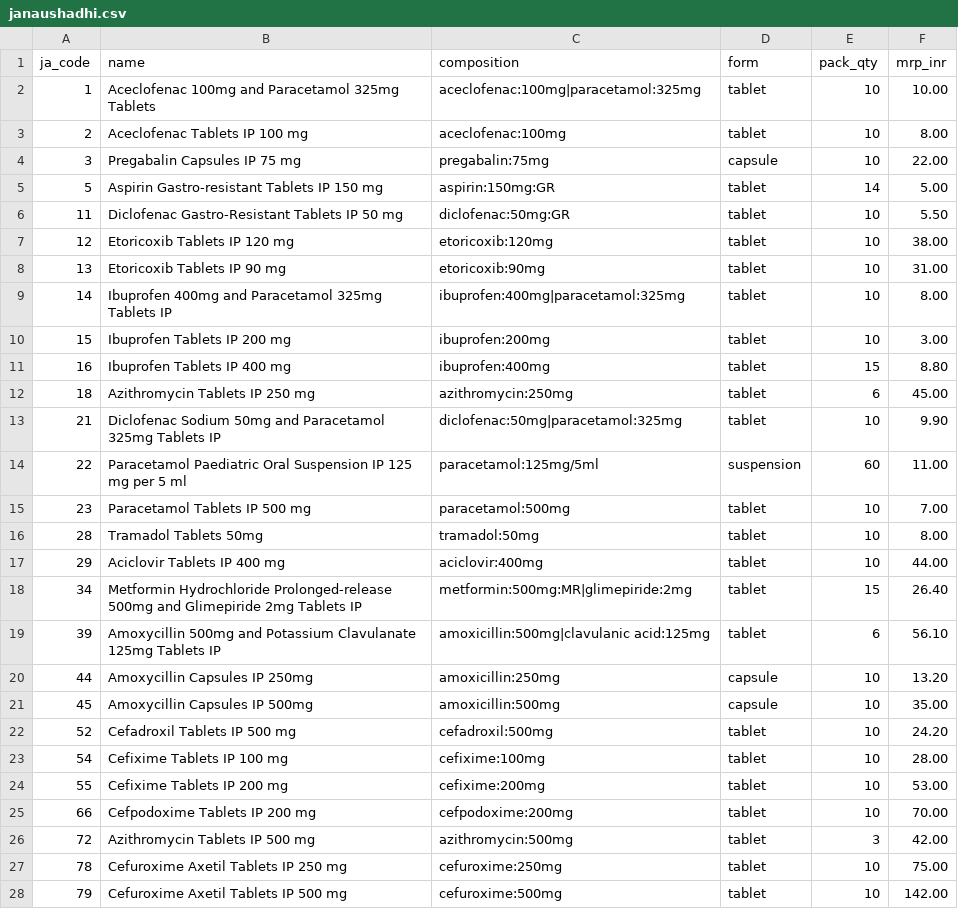
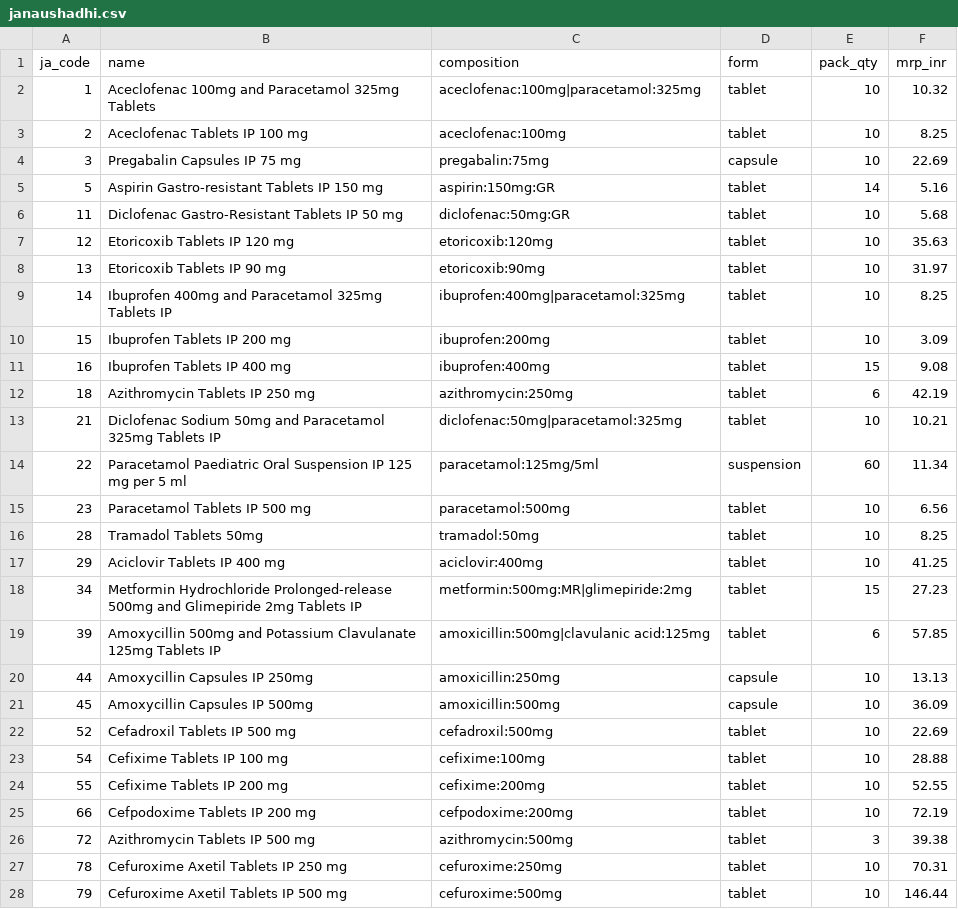
Before and after one commit to GamerxD01/Dawa-Daam, a CSV file: data/src/janaushadhi.csv, drawn as a sheet; only a part is shown; the diff covers the shown part only.

```diff
--- a/data/src/janaushadhi.csv
+++ b/data/src/janaushadhi.csv
@@ -1,28 +1,28 @@
 ja_code,name,composition,form,pack_qty,mrp_inr
-1,Aceclofenac 100mg and Paracetamol 325mg Tablets,aceclofenac:100mg|paracetamol:325mg,tablet,10,10.00
-2,Aceclofenac Tablets IP 100 mg,aceclofenac:100mg,tablet,10,8.00
-3,Pregabalin Capsules IP 75 mg,pregabalin:75mg,capsule,10,22.00
-5,Aspirin Gastro-resistant Tablets IP 150 mg,aspirin:150mg:GR,tablet,14,5.00
-11,Diclofenac Gastro-Resistant Tablets IP 50 mg,diclofenac:50mg:GR,tablet,10,5.50
-12,Etoricoxib Tablets IP 120 mg,etoricoxib:120mg,tablet,10,38.00
-13,Etoricoxib Tablets IP 90 mg,etoricoxib:90mg,tablet,10,31.00
-14,Ibuprofen 400mg and Paracetamol 325mg Tablets IP,ibuprofen:400mg|paracetamol:325mg,tablet,10,8.00
-15,Ibuprofen Tablets IP 200 mg,ibuprofen:200mg,tablet,10,3.00
-16,Ibuprofen Tablets IP 400 mg,ibuprofen:400mg,tablet,15,8.80
-18,Azithromycin Tablets IP 250 mg,azithromycin:250mg,tablet,6,45.00
-21,Diclofenac Sodium 50mg and Paracetamol 325mg Tablets IP,diclofenac:50mg|paracetamol:325mg,tablet,10,9.90
-22,Paracetamol Paediatric Oral Suspension IP 125 mg per 5 ml,paracetamol:125mg/5ml,suspension,60,11.00
-23,Paracetamol Tablets IP 500 mg,paracetamol:500mg,tablet,10,7.00
-28,Tramadol Tablets 50mg,tramadol:50mg,tablet,10,8.00
-29,Aciclovir Tablets IP 400 mg,aciclovir:400mg,tablet,10,44.00
-34,Metformin Hydrochloride Prolonged-release 500mg and Glimepiride 2mg Tablets IP,metformin:500mg:MR|glimepiride:2mg,tablet,15,26.40
-39,Amoxycillin 500mg and Potassium Clavulanate 125mg Tablets IP,amoxicillin:500mg|clavulanic acid:125mg,tablet,6,56.10
-44,Amoxycillin Capsules IP 250mg,amoxicillin:250mg,capsule,10,13.20
-45,Amoxycillin Capsules IP 500mg,amoxicillin:500mg,capsule,10,35.00
-52,Cefadroxil Tablets IP 500 mg,cefadroxil:500mg,tablet,10,24.20
-54,Cefixime Tablets IP 100 mg,cefixime:100mg,tablet,10,28.00
-55,Cefixime Tablets IP 200 mg,cefixime:200mg,tablet,10,53.00
-66,Cefpodoxime Tablets IP 200 mg,cefpodoxime:200mg,tablet,10,70.00
-72,Azithromycin Tablets IP 500 mg,azithromycin:500mg,tablet,3,42.00
-78,Cefuroxime Axetil Tablets IP 250 mg,cefuroxime:250mg,tablet,10,75.00
-79,Cefuroxime Axetil Tablets IP 500 mg,cefuroxime:500mg,tablet,10,142.00
+1,Aceclofenac 100mg and Paracetamol 325mg Tablets,aceclofenac:100mg|paracetamol:325mg,tablet,10,10.32
+2,Aceclofenac Tablets IP 100 mg,aceclofenac:100mg,tablet,10,8.25
+3,Pregabalin Capsules IP 75 mg,pregabalin:75mg,capsule,10,22.69
+5,Aspirin Gastro-resistant Tablets IP 150 mg,aspirin:150mg:GR,tablet,14,5.16
+11,Diclofenac Gastro-Resistant Tablets IP 50 mg,diclofenac:50mg:GR,tablet,10,5.68
+12,Etoricoxib Tablets IP 120 mg,etoricoxib:120mg,tablet,10,35.63
+13,Etoricoxib Tablets IP 90 mg,etoricoxib:90mg,tablet,10,31.97
+14,Ibuprofen 400mg and Paracetamol 325mg Tablets IP,ibuprofen:400mg|paracetamol:325mg,tablet,10,8.25
+15,Ibuprofen Tablets IP 200 mg,ibuprofen:200mg,tablet,10,3.09
+16,Ibuprofen Tablets IP 400 mg,ibuprofen:400mg,tablet,15,9.08
+18,Azithromycin Tablets IP 250 mg,azithromycin:250mg,tablet,6,42.19
+21,Diclofenac Sodium 50mg and Paracetamol 325mg Tablets IP,diclofenac:50mg|paracetamol:325mg,tablet,10,10.21
+22,Paracetamol Paediatric Oral Suspension IP 125 mg per 5 ml,paracetamol:125mg/5ml,suspension,60,11.34
+23,Paracetamol Tablets IP 500 mg,paracetamol:500mg,tablet,10,6.56
+28,Tramadol Tablets 50mg,tramadol:50mg,tablet,10,8.25
+29,Aciclovir Tablets IP 400 mg,aciclovir:400mg,tablet,10,41.25
+34,Metformin Hydrochloride Prolonged-release 500mg and Glimepiride 2mg Tablets IP,metformin:500mg:MR|glimepiride:2mg,tablet,15,27.23
+39,Amoxycillin 500mg and Potassium Clavulanate 125mg Tablets IP,amoxicillin:500mg|clavulanic acid:125mg,tablet,6,57.85
+44,Amoxycillin Capsules IP 250mg,amoxicillin:250mg,capsule,10,13.13
+45,Amoxycillin Capsules IP 500mg,amoxicillin:500mg,capsule,10,36.09
+52,Cefadroxil Tablets IP 500 mg,cefadroxil:500mg,tablet,10,22.69
+54,Cefixime Tablets IP 100 mg,cefixime:100mg,tablet,10,28.88
+55,Cefixime Tablets IP 200 mg,cefixime:200mg,tablet,10,52.55
+66,Cefpodoxime Tablets IP 200 mg,cefpodoxime:200mg,tablet,10,72.19
+72,Azithromycin Tablets IP 500 mg,azithromycin:500mg,tablet,3,39.38
+78,Cefuroxime Axetil Tablets IP 250 mg,cefuroxime:250mg,tablet,10,70.31
+79,Cefuroxime Axetil Tablets IP 500 mg,cefuroxime:500mg,tablet,10,146.44
```
Also changed, not shown: 115 edited cells elsewhere in this file, data/src/molecules.csv, 1 other file.
